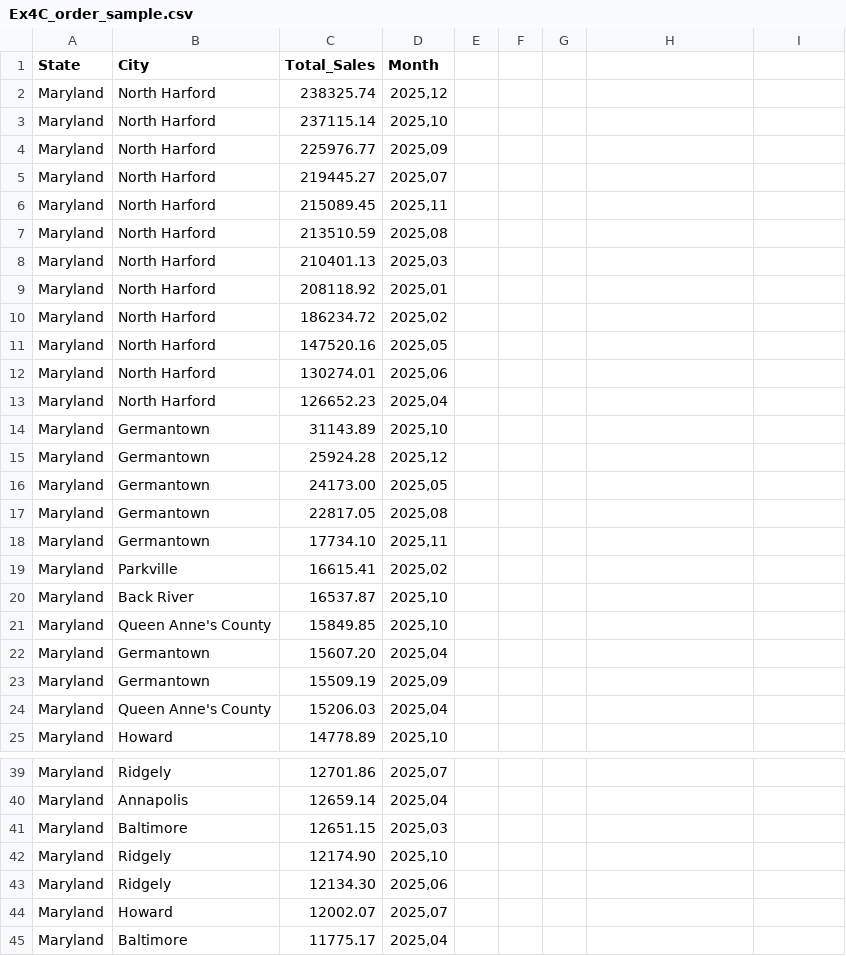
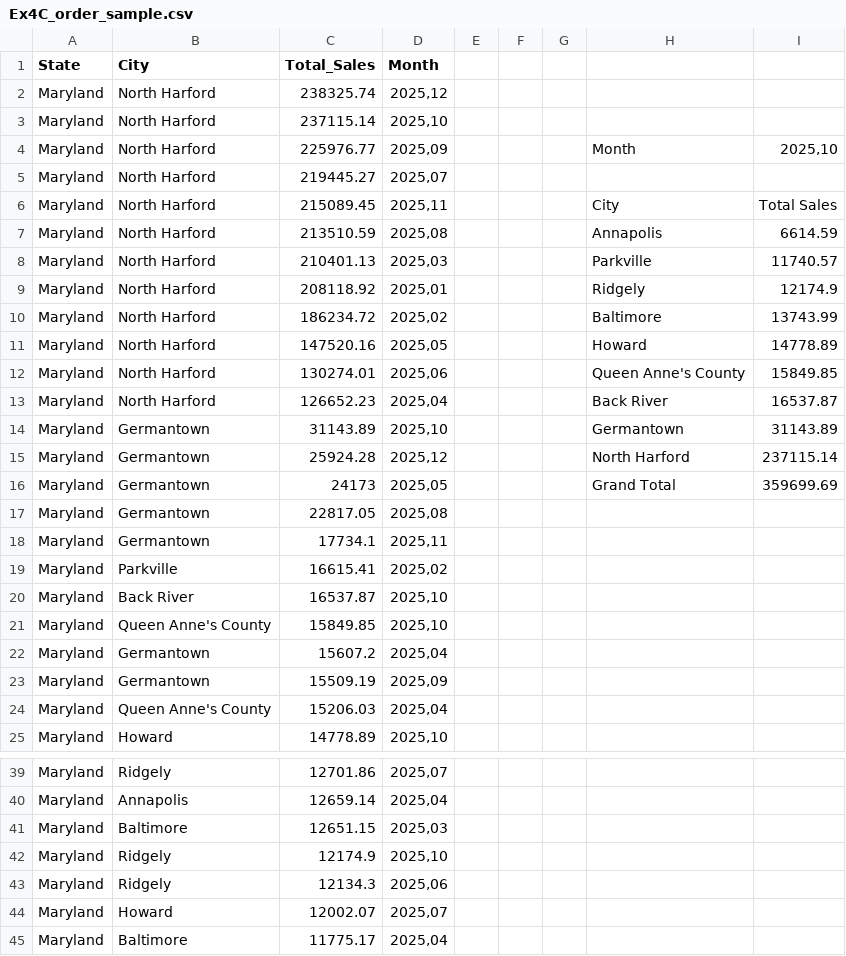
Before and after one commit to JGoodeyearup/Capstone_1, a CSV file: Ex4C_order_sample.csv, drawn as a sheet; only a part is shown, gaps mark what is left out; the diff covers the shown part only.

```diff
--- a/Ex4C_order_sample.csv
+++ b/Ex4C_order_sample.csv
@@ -4 +4 @@ Maryland,"North Harford",237115.14,"2025,10"
-Maryland,"North Harford",225976.77,"2025,09"
+Maryland,North Harford,225976.77,"2025,09",,,,Month,"2025,10"
@@ -6,11 +6,11 @@ Maryland,"North Harford",219445.27,"2025,07"
-Maryland,"North Harford",215089.45,"2025,11"
-Maryland,"North Harford",213510.59,"2025,08"
-Maryland,"North Harford",210401.13,"2025,03"
-Maryland,"North Harford",208118.92,"2025,01"
-Maryland,"North Harford",186234.72,"2025,02"
-Maryland,"North Harford",147520.16,"2025,05"
-Maryland,"North Harford",130274.01,"2025,06"
-Maryland,"North Harford",126652.23,"2025,04"
-Maryland,Germantown,31143.89,"2025,10"
-Maryland,Germantown,25924.28,"2025,12"
-Maryland,Germantown,24173.00,"2025,05"
+Maryland,North Harford,215089.45,"2025,11",,,,City,Total Sales
+Maryland,North Harford,213510.59,"2025,08",,,,Annapolis,6614.59
+Maryland,North Harford,210401.13,"2025,03",,,,Parkville,11740.57
+Maryland,North Harford,208118.92,"2025,01",,,,Ridgely,12174.9
+Maryland,North Harford,186234.72,"2025,02",,,,Baltimore,13743.99
+Maryland,North Harford,147520.16,"2025,05",,,,Howard,14778.89
+Maryland,North Harford,130274.01,"2025,06",,,,Queen Anne's County,15849.85
+Maryland,North Harford,126652.23,"2025,04",,,,Back River,16537.87
+Maryland,Germantown,31143.89,"2025,10",,,,Germantown,31143.89
+Maryland,Germantown,25924.28,"2025,12",,,,North Harford,237115.14
+Maryland,Germantown,24173,"2025,05",,,,Grand Total,359699.69
@@ -18 +18 @@ Maryland,Germantown,22817.05,"2025,08"
-Maryland,Germantown,17734.10,"2025,11"
+Maryland,Germantown,17734.1,"2025,11",,,,,
@@ -22 +22 @@ Maryland,"Queen Anne's County",15849.85,"2025,10"
-Maryland,Germantown,15607.20,"2025,04"
+Maryland,Germantown,15607.2,"2025,04",,,,,
@@ -42,2 +42,2 @@ Maryland,Baltimore,12651.15,"2025,03"
-Maryland,Ridgely,12174.90,"2025,10"
-Maryland,Ridgely,12134.30,"2025,06"
+Maryland,Ridgely,12174.9,"2025,10",,,,,
+Maryland,Ridgely,12134.3,"2025,06",,,,,
```
Also changed, not shown: 6 edited cells elsewhere in this file, Capstone1PivotChart.csv.
